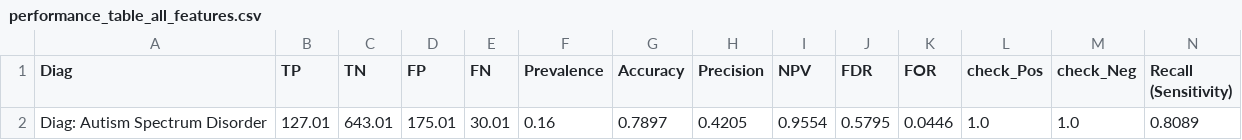
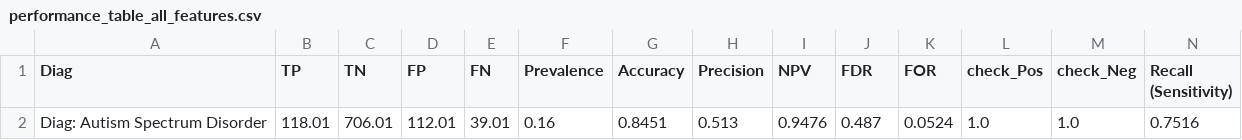
Before and after one commit to charlie42/diagnosis-predictor, a CSV file: reports/performance_table_all_features.csv, drawn as a sheet; only a part is shown; removed rows and columns are numbered as before the commit, all else as after; rows hold the shown columns only; the diff names each change by its address in the sheet, - before the commit and + after, or states it on an @@ line.

```diff
--- a/reports/performance_table_all_features.csv
+++ b/reports/performance_table_all_features.csv
-row 2: Diag: Autism Spectrum Disorder | 127.01 | 643.01 | 175.01 | 30.01 | 0.16 | 0.7897 | 0.4205 | 0.9554 | 0.5795 | 0.0446 | 1.0 | 1.0 | 0.8089
+row 2: Diag: Autism Spectrum Disorder | 118.01 | 706.01 | 112.01 | 39.01 | 0.16 | 0.8451 | 0.513 | 0.9476 | 0.487 | 0.0524 | 1.0 | 1.0 | 0.7516
```
Also changed, not shown: 3 other files.
